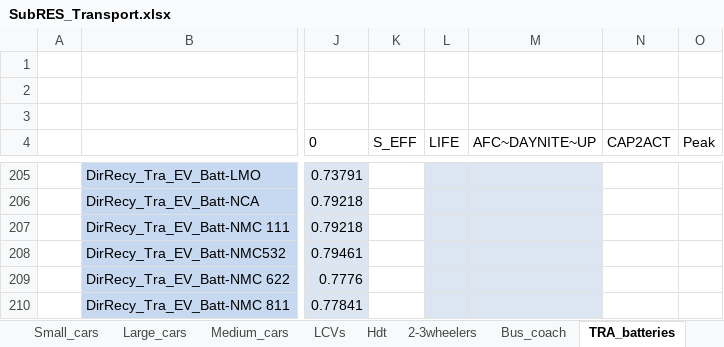
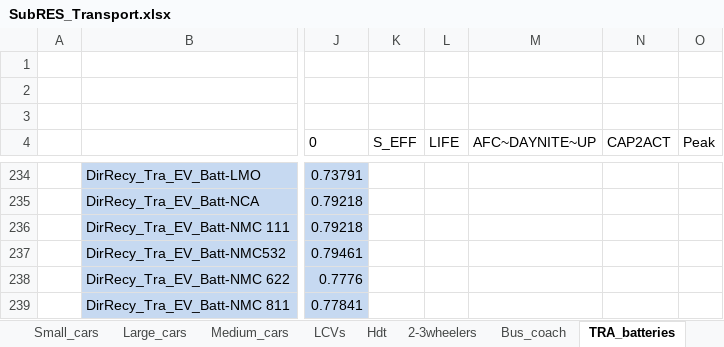
Before and after one commit to seanli12354/KiNESYS_BattCircularity-main, an Excel workbook: SubRes_Tmpl/SubRES_Transport.xlsx, sheet TRA_batteries, drawn as a sheet; only a part is shown, gaps mark what is left out; values as stored, in another font and other column widths than the file's, no borders; charts and pictures not drawn; addresses are those after the commit; the diff covers the shown part only; the diff names each change by its address in the sheet, - before the commit and + after, or states it on an @@ line.

```diff
--- a/SubRes_Tmpl/SubRES_Transport.xlsx (sheet TRA_batteries)
+++ b/SubRes_Tmpl/SubRES_Transport.xlsx (sheet TRA_batteries)
-L234:M239 fill: #DCE6F2
+L234:M239 fill: none
```
Also changed, not shown: 29 added rows, 1 edited cell and cell formats elsewhere in this sheet.
